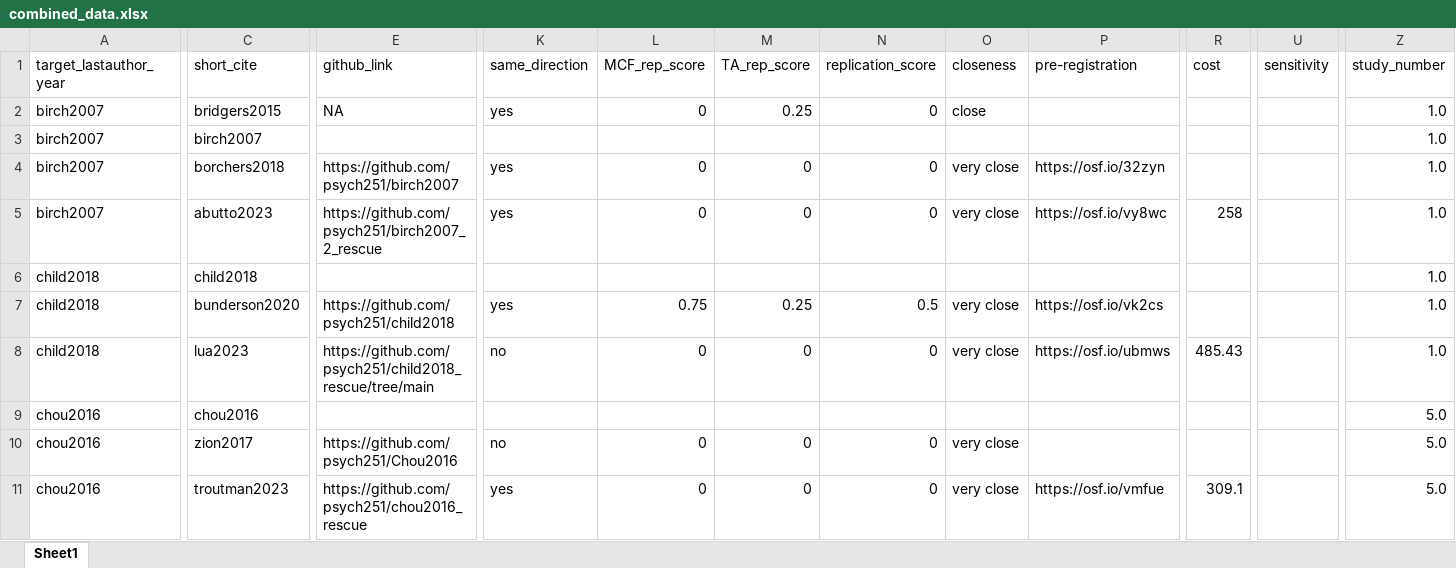
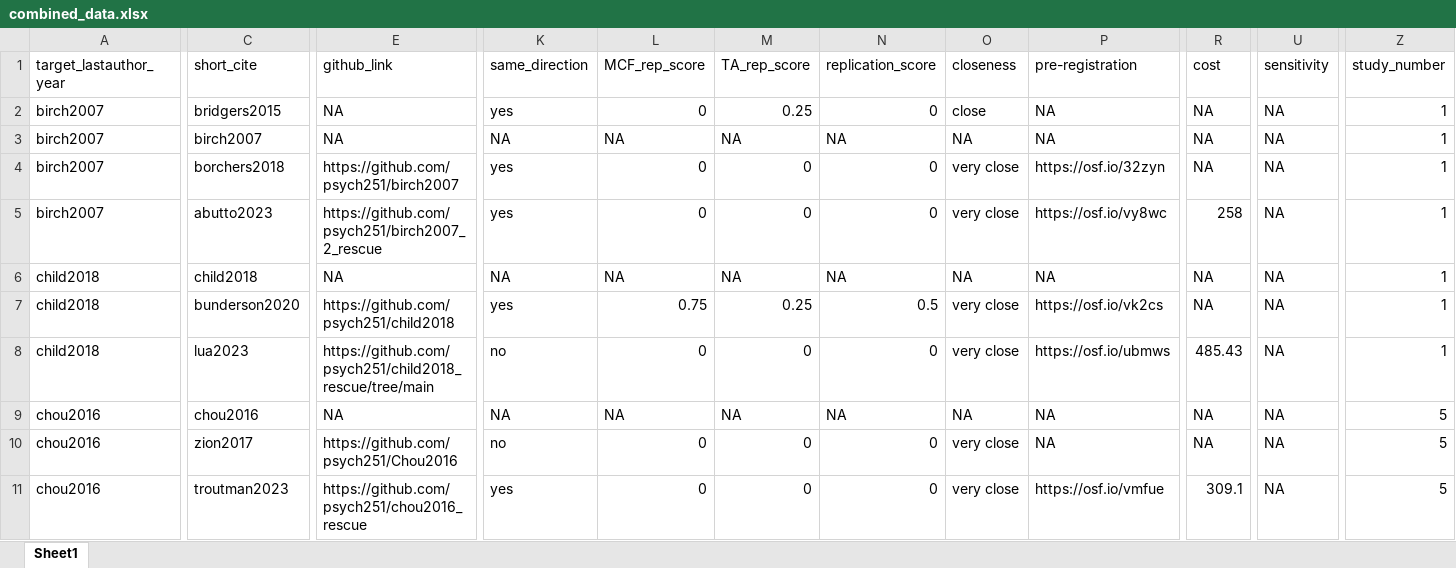
Before and after one commit to langcog/251-rescue-projects, an Excel workbook: data/combined_data.xlsx, sheet Sheet1, drawn as a sheet; only a part is shown, gaps mark what is left out; values as stored, in another font and other column widths than the file's, no cell formats; charts and pictures not drawn; the diff covers the shown part only; the diff names each change by its address in the sheet, - before the commit and + after, or states it on an @@ line.

Commit message:
more fun with links

```diff
--- a/data/combined_data.xlsx (sheet Sheet1)
+++ b/data/combined_data.xlsx (sheet Sheet1)
-P2:P3 (pre-registration): (empty)
+P2:P3 (pre-registration): NA
-R2:R4 (cost): (empty)
+R2:R4 (cost): NA
-U2:U11 (sensitivity): (empty)
+U2:U11 (sensitivity): NA
-Z2:Z8 (study_number): 1.0
+Z2:Z8 (study_number): 1
-E3 (github_link): (empty)
+E3 (github_link): NA
-K3 (same_direction): (empty)
+K3 (same_direction): NA
-L3 (MCF_rep_score): (empty)
+L3 (MCF_rep_score): NA
-M3 (TA_rep_score): (empty)
+M3 (TA_rep_score): NA
-N3 (replication_score): (empty)
+N3 (replication_score): NA
-O3 (closeness): (empty)
+O3 (closeness): NA
-E6 (github_link): (empty)
+E6 (github_link): NA
-K6 (same_direction): (empty)
+K6 (same_direction): NA
-L6 (MCF_rep_score): (empty)
+L6 (MCF_rep_score): NA
-M6 (TA_rep_score): (empty)
+M6 (TA_rep_score): NA
-N6 (replication_score): (empty)
+N6 (replication_score): NA
-O6 (closeness): (empty)
+O6 (closeness): NA
-P6 (pre-registration): (empty)
+P6 (pre-registration): NA
-R6:R7 (cost): (empty)
+R6:R7 (cost): NA
-E9 (github_link): (empty)
+E9 (github_link): NA
-K9 (same_direction): (empty)
+K9 (same_direction): NA
-L9 (MCF_rep_score): (empty)
+L9 (MCF_rep_score): NA
-M9 (TA_rep_score): (empty)
+M9 (TA_rep_score): NA
-N9 (replication_score): (empty)
+N9 (replication_score): NA
-O9 (closeness): (empty)
+O9 (closeness): NA
-P9:P10 (pre-registration): (empty)
+P9:P10 (pre-registration): NA
-R9:R10 (cost): (empty)
+R9:R10 (cost): NA
-Z9:Z11 (study_number): 5.0
+Z9:Z11 (study_number): 5
```
Also changed, not shown: 265 edited cells elsewhere in this sheet, cell formats, charts or pictures, 1 other file.
